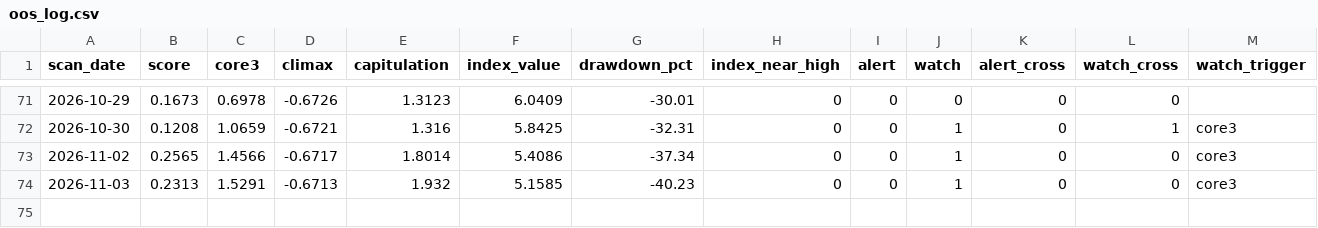
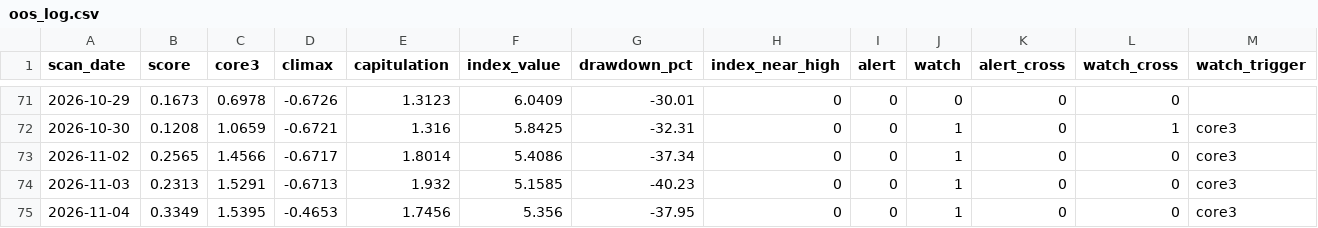
Before and after one commit to 22syn/gondar, a CSV file: results/oos_log.csv, drawn as a sheet; only a part is shown, gaps mark what is left out; rows hold the shown columns only; the diff names each change by its address in the sheet, - before the commit and + after, or states it on an @@ line.

```diff
--- a/results/oos_log.csv
+++ b/results/oos_log.csv
+row 75: 2026-11-04 | 0.3349 | 1.5395 | -0.4653 | 1.7456 | 5.356 | -37.95 | 0 | 0 | 1 | 0 | 0 | core3
```
